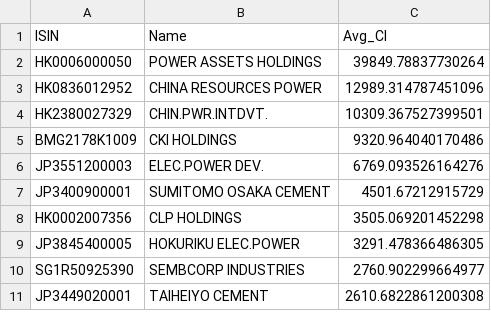
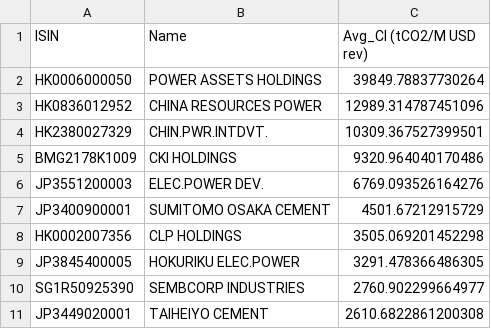
Before and after one commit to Arttat69/SAAM-Project, a CSV file: ResultsPart2_LW/top10_carbon_intensity.csv, drawn as a sheet.

```diff
--- a/ResultsPart2_LW/top10_carbon_intensity.csv
+++ b/ResultsPart2_LW/top10_carbon_intensity.csv
@@ -1,2 +1,2 @@
-ISIN,Name,Avg_CI
+ISIN,Name,Avg_CI (tCO2/M USD rev)
 HK0006000050,POWER ASSETS HOLDINGS,39849.78837730264
```
Also changed, not shown: ResultsPart2_LW/returns_33_te_carbon05.csv, ResultsPart2_LW/stats_32_comparison.csv, 28 other files.
